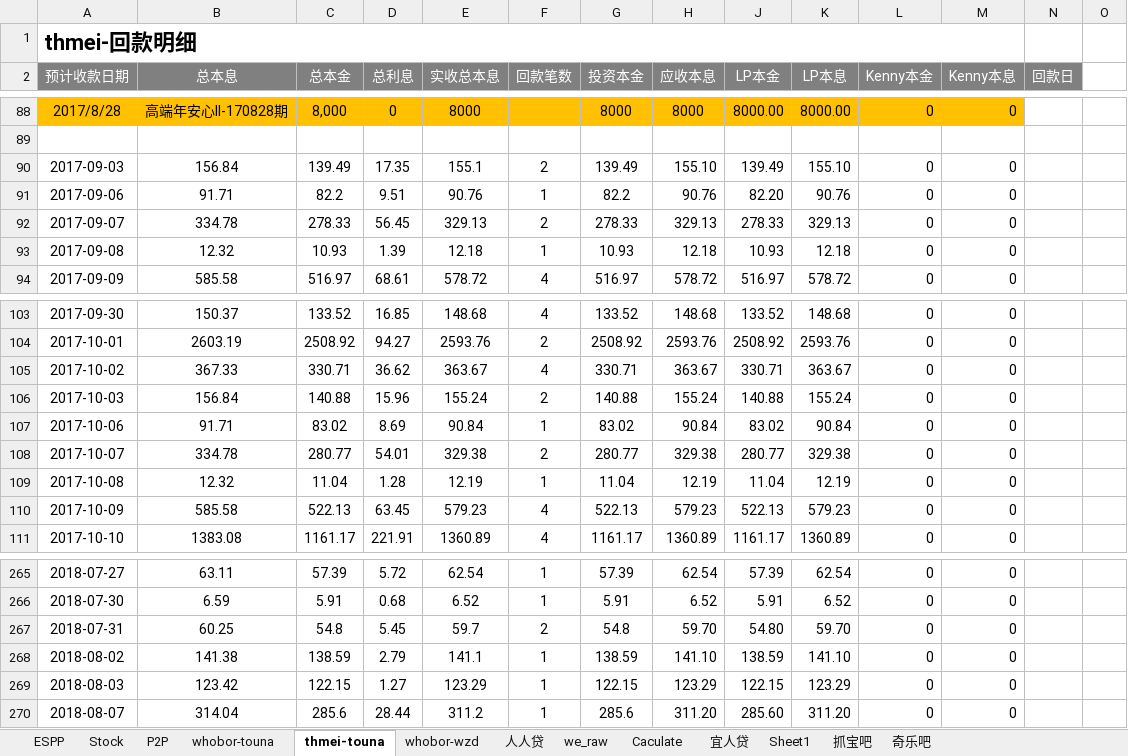
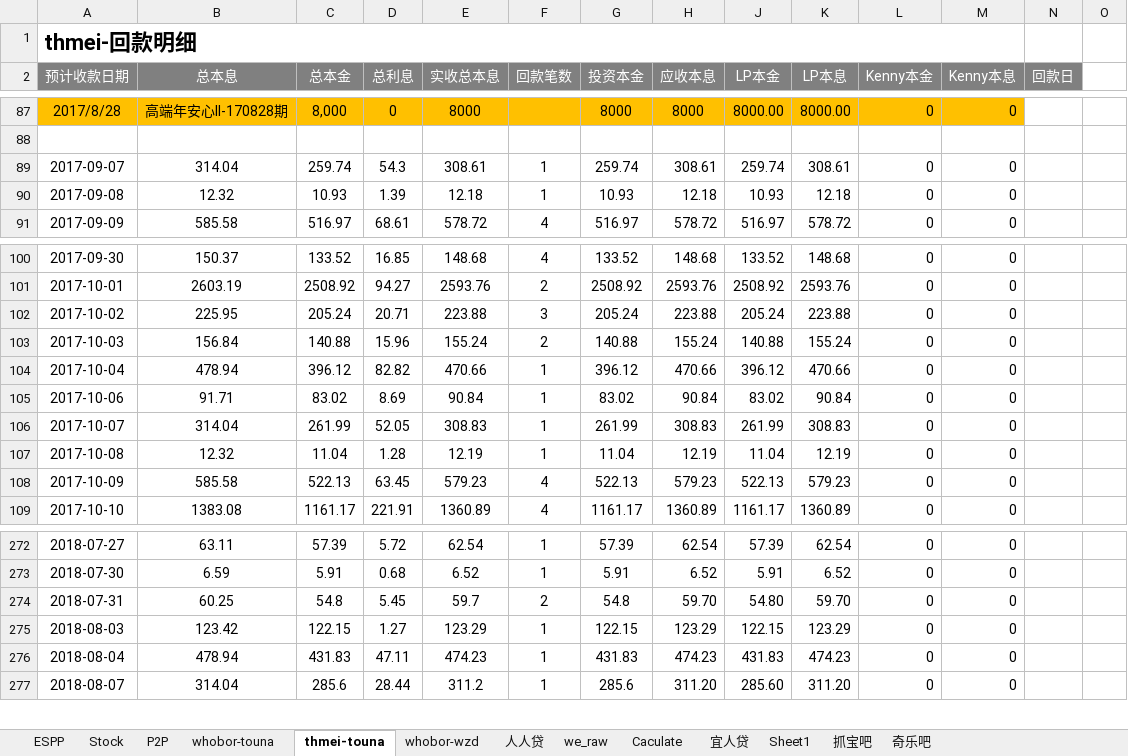
Before and after one commit to berniehu/Investment, an Excel workbook: HighRiskInvestment.xlsx, sheet thmei-touna, drawn as a sheet; only a part is shown, gaps mark what is left out; values as stored, in another font and other column widths than the file's, no borders; removed rows and columns are numbered as before the commit, all else as after; rows hold the shown columns only; the diff covers the shown part only; the diff names each change by its address in the sheet, - before the commit and + after, or states it on an @@ line.

```diff
--- a/HighRiskInvestment.xlsx (sheet thmei-touna)
+++ b/HighRiskInvestment.xlsx (sheet thmei-touna)
-row 90: 2017-09-03 | 156.84 | 139.49 | 17.35 | 155.1 | 2 | 139.49 | 155.10 | 139.49 | 155.10 | 0 | 0
-row 91: 2017-09-06 | 91.71 | 82.2 | 9.51 | 90.76 | 1 | 82.2 | 90.76 | 82.20 | 90.76 | 0 | 0
-B89 (总本息): 334.78
+B89 (总本息): 314.04
-C89 (总本金): 278.33
+C89 (总本金): 259.74
-D89 (总利息): 56.45
+D89 (总利息): 54.3
-E89 (实收总本息): 329.13
+E89 (实收总本息): 308.61
-F89 (回款笔数): 2
+F89 (回款笔数): 1
-G89 (投资本金): 278.33
+G89 (投资本金): 259.74
-H89 (应收本息): 329.13
+H89 (应收本息): 308.61
-J89 (LP本金): 278.33
+J89 (LP本金): 259.74
-K89 (LP本息): 329.13
+K89 (LP本息): 308.61
-B102 (总本息): 367.33
+B102 (总本息): 225.95
-C102 (总本金): 330.71
+C102 (总本金): 205.24
-D102 (总利息): 36.62
+D102 (总利息): 20.71
-E102 (实收总本息): 363.67
+E102 (实收总本息): 223.88
-F102 (回款笔数): 4
+F102 (回款笔数): 3
-G102 (投资本金): 330.71
+G102 (投资本金): 205.24
-H102 (应收本息): 363.67
+H102 (应收本息): 223.88
-J102 (LP本金): 330.71
+J102 (LP本金): 205.24
-K102 (LP本息): 363.67
+K102 (LP本息): 223.88
+row 104: 2017-10-04 | 478.94 | 396.12 | 82.82 | 470.66 | 1 | 396.12 | 470.66 | 396.12 | 470.66 | 0 | 0
-B106 (总本息): 334.78
+B106 (总本息): 314.04
-C106 (总本金): 280.77
+C106 (总本金): 261.99
-D106 (总利息): 54.01
+D106 (总利息): 52.05
-E106 (实收总本息): 329.38
+E106 (实收总本息): 308.83
-F106 (回款笔数): 2
+F106 (回款笔数): 1
-G106 (投资本金): 280.77
+G106 (投资本金): 261.99
-H106 (应收本息): 329.38
+H106 (应收本息): 308.83
-J106 (LP本金): 280.77
+J106 (LP本金): 261.99
-K106 (LP本息): 329.38
+K106 (LP本息): 308.83
-row 268: 2018-08-02 | 141.38 | 138.59 | 2.79 | 141.1 | 1 | 138.59 | 141.10 | 138.59 | 141.10 | 0 | 0
+row 276: 2018-08-04 | 478.94 | 431.83 | 47.11 | 474.23 | 1 | 431.83 | 474.23 | 431.83 | 474.23 | 0 | 0
```
Also changed, not shown: 21 added rows, 3 removed rows, 163 edited cells and cell formats elsewhere in this sheet, sheet whobor-touna, sheet whobor-wzd, sheet P2P, sheet 人人贷, formulas that keep their value, charts or pictures.
